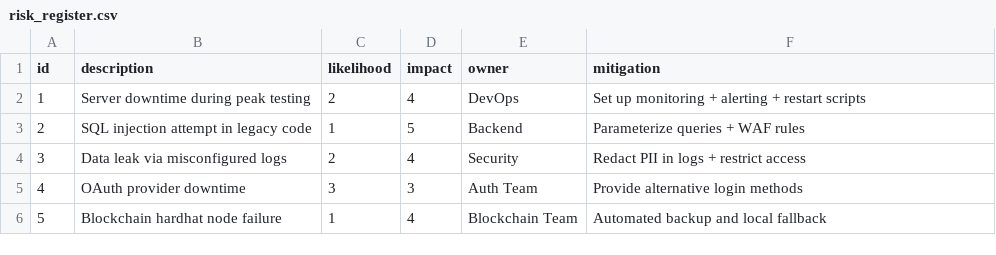
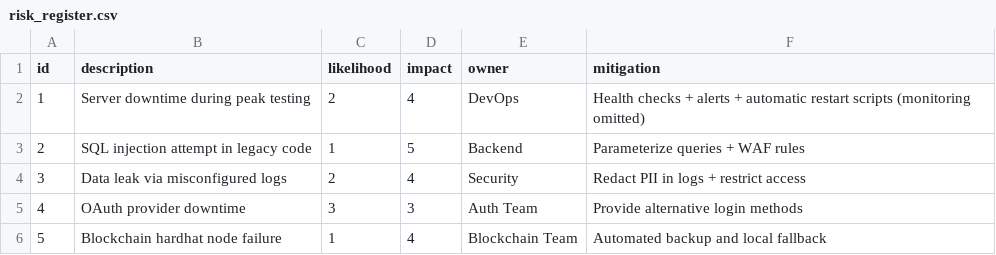
Before and after one commit to calvinhon/ft_transcendence, a CSV file: documentation/project-report/risk_register.csv, drawn as a sheet.

```diff
--- a/documentation/project-report/risk_register.csv
+++ b/documentation/project-report/risk_register.csv
@@ -1,3 +1,3 @@
 id,description,likelihood,impact,owner,mitigation
-1,Server downtime during peak testing,2,4,DevOps,Set up monitoring + alerting + restart scripts
+1,Server downtime during peak testing,2,4,DevOps,Health checks + alerts + automatic restart scripts (monitoring omitted)
 2,SQL injection attempt in legacy code,1,5,Backend,Parameterize queries + WAF rules
```
Also changed, not shown: 27 other files.
